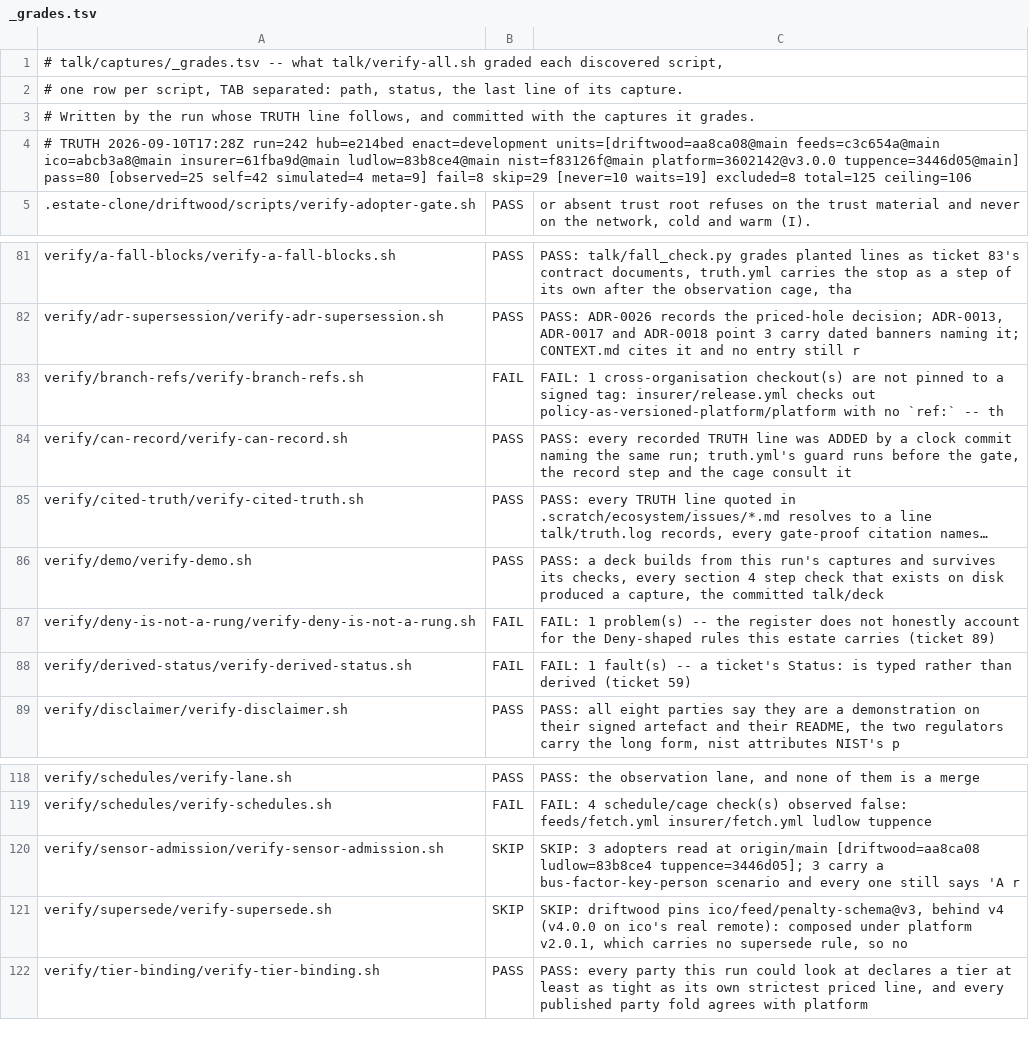
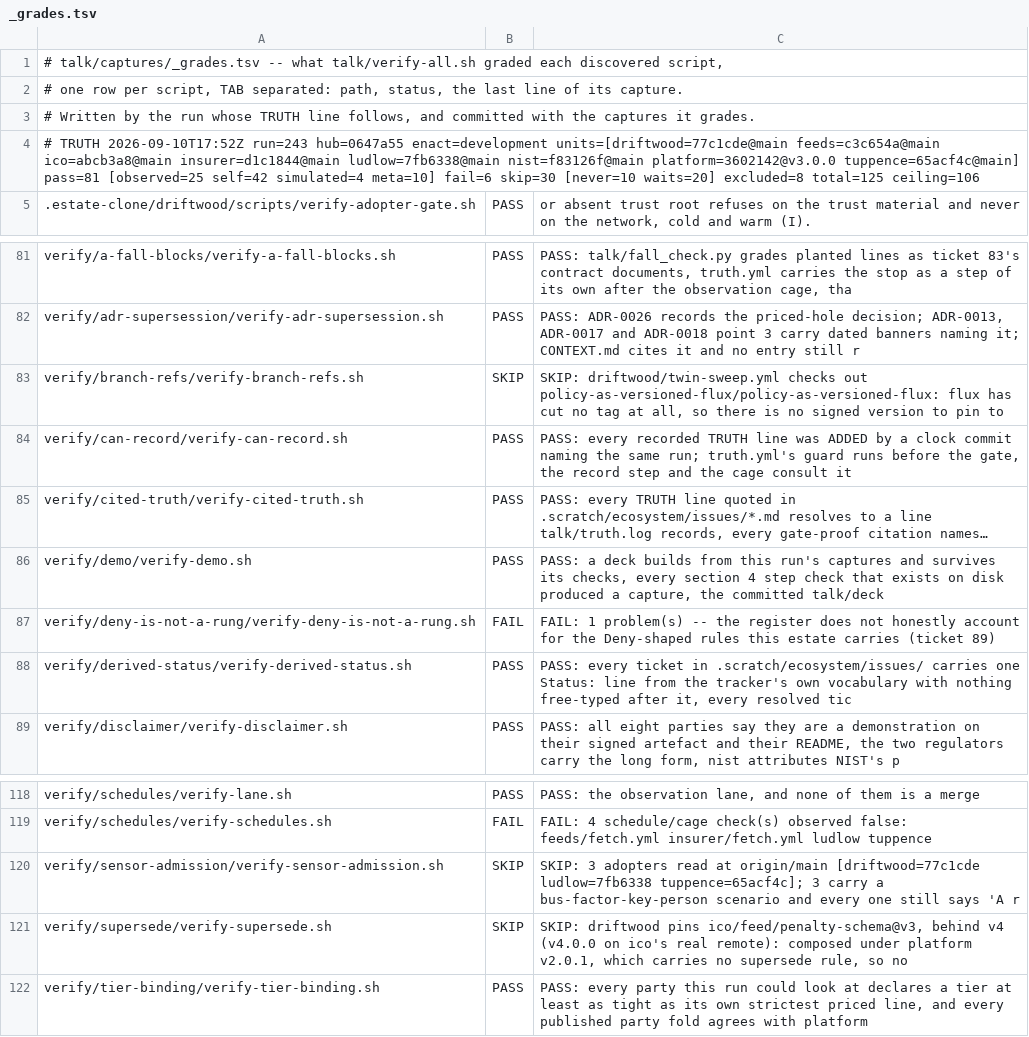
Before and after one commit to policy-as-versioned-flux/policy-as-versioned-flux, a TSV file: talk/captures/_grades.tsv, drawn as a sheet; only a part is shown, gaps mark what is left out; long unchanged cells end in ….

Commit message:
truth: record run 243 [skip ci]

```diff
--- a/talk/captures/_grades.tsv
+++ b/talk/captures/_grades.tsv
@@ -3,3 +3,3 @@
 # Written by the run whose TRUTH line follows, and committed with the captures it grades.
-# TRUTH 2026-09-10T17:28Z run=242 hub=e214bed enact=development units=[driftwood=aa8ca08@main feeds=c3c654a@main ico=abcb3a8@main insurer=61fba9d@main ludlow=83b8ce4@main nist=f83126f@main platform=3602142@v3.0.0 tuppence=3446d05@main] pass=80 [observed=25 self=42 simulated=4 meta=9] fail=8 skip=29 [never=10 waits=19] excluded=8 total=125 ceiling=106
+# TRUTH 2026-09-10T17:52Z run=243 hub=0647a55 enact=development units=[driftwood=77c1cde@main feeds=c3c654a@main ico=abcb3a8@main insurer=d1c1844@main ludlow=7fb6338@main nist=f83126f@main platform=3602142@v3.0.0 tuppence=65acf4c@main] pass=81 [observed=25 self=42 simulated=4 meta=10] fail=6 skip=30 [never=10 waits=20] excluded=8 total=125 ceiling=106
 .estate-clone/driftwood/scripts/verify-adopter-gate.sh	PASS	      or absent trust root refuses on the trust material and never on the network, cold and warm (I).
@@ -82,3 +82,3 @@ verify/a-fall-blocks/verify-a-fall-blocks.sh	PASS	PASS: talk/fall_check.py grade
 verify/adr-supersession/verify-adr-supersession.sh	PASS	PASS: ADR-0026 records the priced-hole decision; ADR-0013, ADR-0017 and ADR-0018 point 3 carry dated banners naming it; CONTEXT.md cites it and no entry still r
-verify/branch-refs/verify-branch-refs.sh	FAIL	FAIL: 1 cross-organisation checkout(s) are not pinned to a signed tag: insurer/release.yml checks out policy-as-versioned-platform/platform with no `ref:` -- th
+verify/branch-refs/verify-branch-refs.sh	SKIP	SKIP: driftwood/twin-sweep.yml checks out policy-as-versioned-flux/policy-as-versioned-flux: flux has cut no tag at all, so there is no signed version to pin to
 verify/can-record/verify-can-record.sh	PASS	PASS: every recorded TRUTH line was ADDED by a clock commit naming the same run; truth.yml's guard runs before the gate, the record step and the cage consult it
@@ -87,3 +87,3 @@ verify/demo/verify-demo.sh	PASS	PASS: a deck builds from this run's captures and
 verify/deny-is-not-a-rung/verify-deny-is-not-a-rung.sh	FAIL	FAIL: 1 problem(s) -- the register does not honestly account for the Deny-shaped rules this estate carries (ticket 89)
-verify/derived-status/verify-derived-status.sh	FAIL	FAIL: 1 fault(s) -- a ticket's Status: is typed rather than derived (ticket 59)
+verify/derived-status/verify-derived-status.sh	PASS	PASS: every ticket in .scratch/ecosystem/issues/ carries one Status: line from the tracker's own vocabulary with nothing free-typed after it, every resolved tic
 verify/disclaimer/verify-disclaimer.sh	PASS	PASS: all eight parties say they are a demonstration on their signed artefact and their README, the two regulators carry the long form, nist attributes NIST's p
@@ -119,3 +119,3 @@ verify/schedules/verify-lane.sh	PASS	PASS: the observation lane, and none of the
 verify/schedules/verify-schedules.sh	FAIL	FAIL: 4 schedule/cage check(s) observed false: feeds/fetch.yml insurer/fetch.yml ludlow tuppence
-verify/sensor-admission/verify-sensor-admission.sh	SKIP	SKIP: 3 adopters read at origin/main [driftwood=aa8ca08 ludlow=83b8ce4 tuppence=3446d05]; 3 carry a bus-factor-key-person scenario and every one still says 'A r
+verify/sensor-admission/verify-sensor-admission.sh	SKIP	SKIP: 3 adopters read at origin/main [driftwood=77c1cde ludlow=7fb6338 tuppence=65acf4c]; 3 carry a bus-factor-key-person scenario and every one still says 'A r
 verify/supersede/verify-supersede.sh	SKIP	SKIP: driftwood pins ico/feed/penalty-schema@v3, behind v4 (v4.0.0 on ico's real remote): composed under platform v2.0.1, which carries no supersede rule, so no
```
Also changed, not shown: 31 other files.
